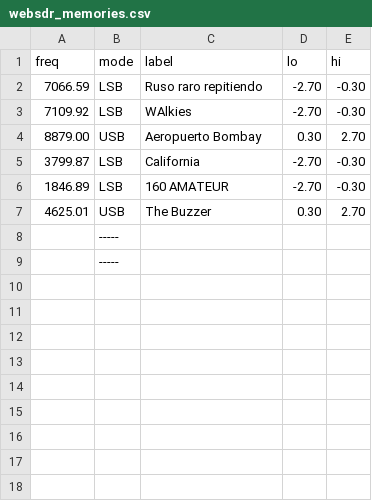
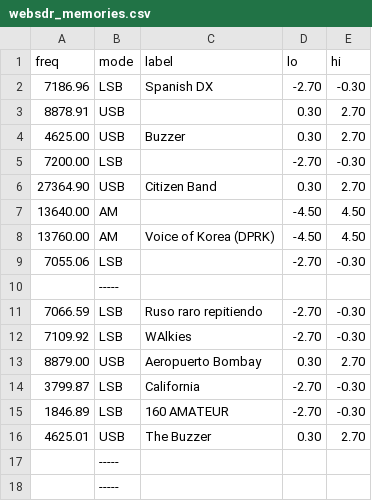
Before and after one commit to mmasias/mmasias, a CSV file: diexismo/websdr_memories.csv, drawn as a sheet; the diff names each change by its address in the sheet, - before the commit and + after, or states it on an @@ line.

```diff
--- a/diexismo/websdr_memories.csv
+++ b/diexismo/websdr_memories.csv
+row 2: 7186.96 | LSB | Spanish DX | -2.70 | -0.30
+row 3: 8878.91 | USB |  | 0.30 | 2.70
+row 4: 4625.00 | USB | Buzzer | 0.30 | 2.70
+row 5: 7200.00 | LSB |  | -2.70 | -0.30
+row 6: 27364.90 | USB | Citizen Band | 0.30 | 2.70
+row 7: 13640.00 | AM |  | -4.50 | 4.50
+row 8: 13760.00 | AM | Voice of Korea (DPRK) | -4.50 | 4.50
+row 9: 7055.06 | LSB |  | -2.70 | -0.30
+row 10:  | -----
```
Also changed, not shown: 9 other files.
